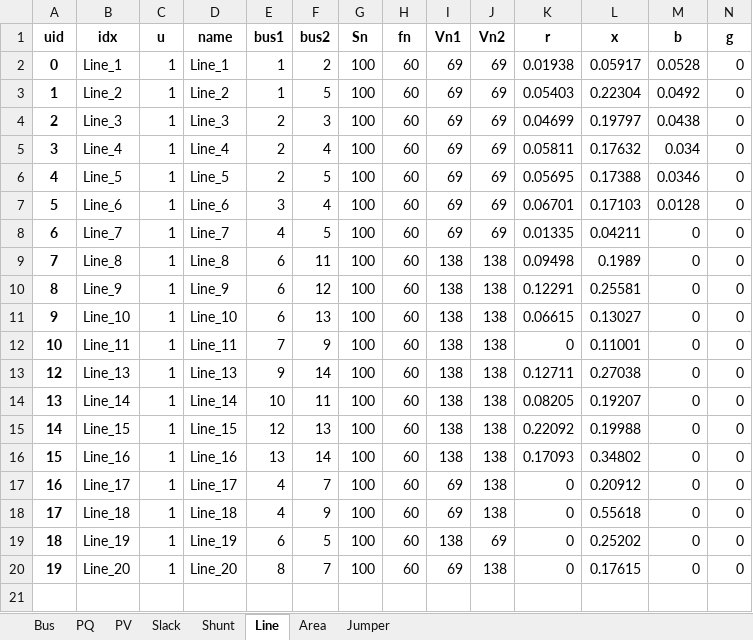
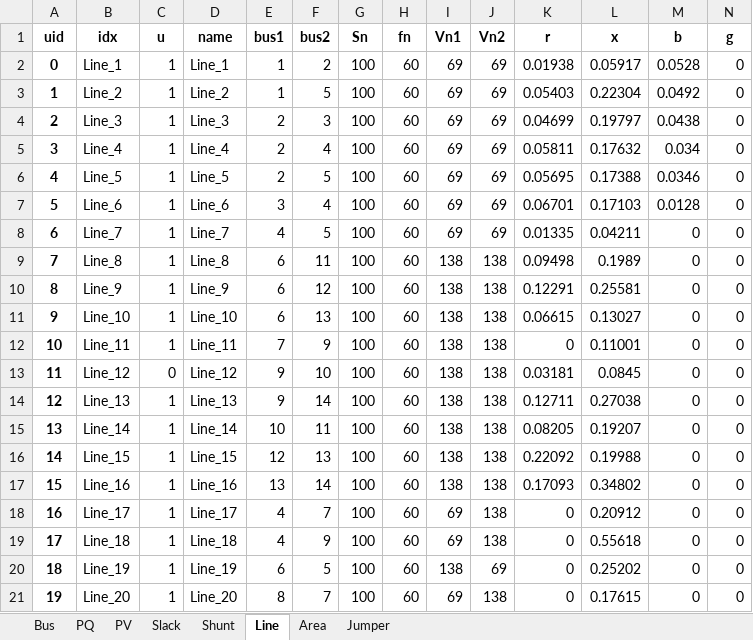
Before and after one commit to CURENT/andes, an Excel workbook: andes/cases/ieee14/ieee14_jumper.xlsx, sheet Line, drawn as a sheet; only a part is shown; values as stored, in another font and other column widths than the file's, no borders; rows hold the shown columns only; the diff names each change by its address in the sheet, - before the commit and + after, or states it on an @@ line.

Commit message:
Consider `u` for `Jumper`.

```diff
--- a/andes/cases/ieee14/ieee14_jumper.xlsx (sheet Line)
+++ b/andes/cases/ieee14/ieee14_jumper.xlsx (sheet Line)
+row 13: 11 | Line_12 | 0 | Line_12 | 9 | 10 | 100 | 60 | 138 | 138 | 0.03181 | 0.0845 | 0 | 0
```
Also changed, not shown: 1 other file.
